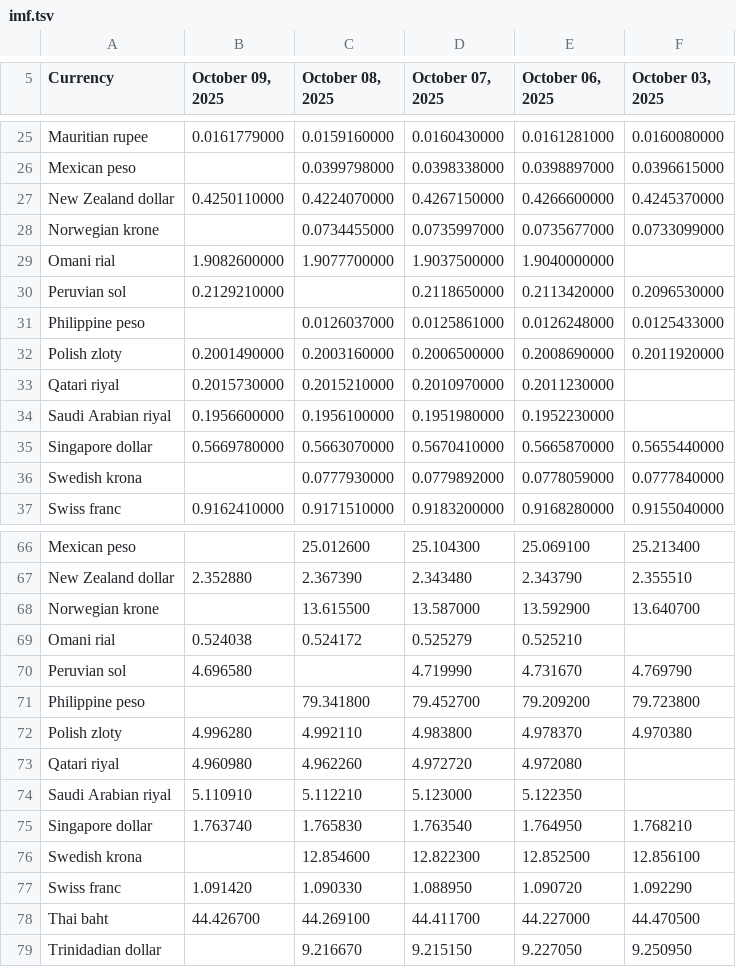
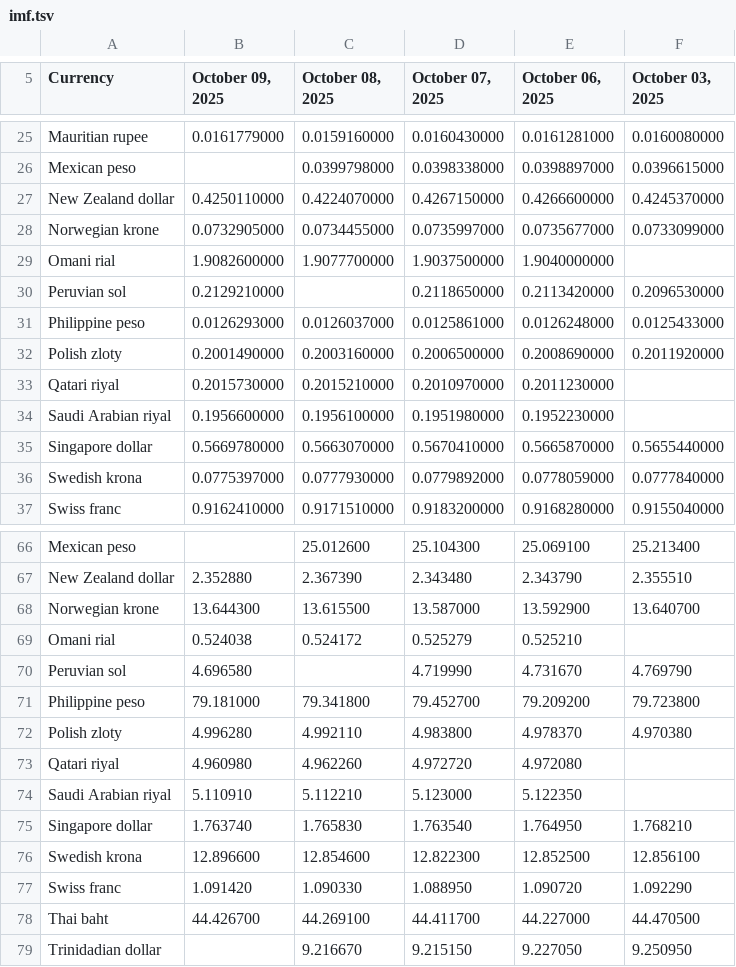
Before and after one commit to instant-solutions/quarkus-moneta-data, a TSV file: imf.tsv, drawn as a sheet; only a part is shown, gaps mark what is left out.

```diff
--- a/imf.tsv
+++ b/imf.tsv
@@ -27,6 +27,6 @@ Mexican peso		0.0399798000	0.0398338000	0.0398897000	0.0396615000
 New Zealand dollar	0.4250110000	0.4224070000	0.4267150000	0.4266600000	0.4245370000
-Norwegian krone		0.0734455000	0.0735997000	0.0735677000	0.0733099000
+Norwegian krone	0.0732905000	0.0734455000	0.0735997000	0.0735677000	0.0733099000
 Omani rial	1.9082600000	1.9077700000	1.9037500000	1.9040000000	
 Peruvian sol	0.2129210000		0.2118650000	0.2113420000	0.2096530000
-Philippine peso		0.0126037000	0.0125861000	0.0126248000	0.0125433000
+Philippine peso	0.0126293000	0.0126037000	0.0125861000	0.0126248000	0.0125433000
 Polish zloty	0.2001490000	0.2003160000	0.2006500000	0.2008690000	0.2011920000
@@ -35,3 +35,3 @@ Saudi Arabian riyal	0.1956600000	0.1956100000	0.1951980000	0.1952230000
 Singapore dollar	0.5669780000	0.5663070000	0.5670410000	0.5665870000	0.5655440000
-Swedish krona		0.0777930000	0.0779892000	0.0778059000	0.0777840000
+Swedish krona	0.0775397000	0.0777930000	0.0779892000	0.0778059000	0.0777840000
 Swiss franc	0.9162410000	0.9171510000	0.9183200000	0.9168280000	0.9155040000
@@ -67,6 +67,6 @@ Mexican peso		25.012600	25.104300	25.069100	25.213400
 New Zealand dollar	2.352880	2.367390	2.343480	2.343790	2.355510
-Norwegian krone		13.615500	13.587000	13.592900	13.640700
+Norwegian krone	13.644300	13.615500	13.587000	13.592900	13.640700
 Omani rial	0.524038	0.524172	0.525279	0.525210	
 Peruvian sol	4.696580		4.719990	4.731670	4.769790
-Philippine peso		79.341800	79.452700	79.209200	79.723800
+Philippine peso	79.181000	79.341800	79.452700	79.209200	79.723800
 Polish zloty	4.996280	4.992110	4.983800	4.978370	4.970380
@@ -75,3 +75,3 @@ Saudi Arabian riyal	5.110910	5.112210	5.123000	5.122350
 Singapore dollar	1.763740	1.765830	1.763540	1.764950	1.768210
-Swedish krona		12.854600	12.822300	12.852500	12.856100
+Swedish krona	12.896600	12.854600	12.822300	12.852500	12.856100
 Swiss franc	1.091420	1.090330	1.088950	1.090720	1.092290
```
